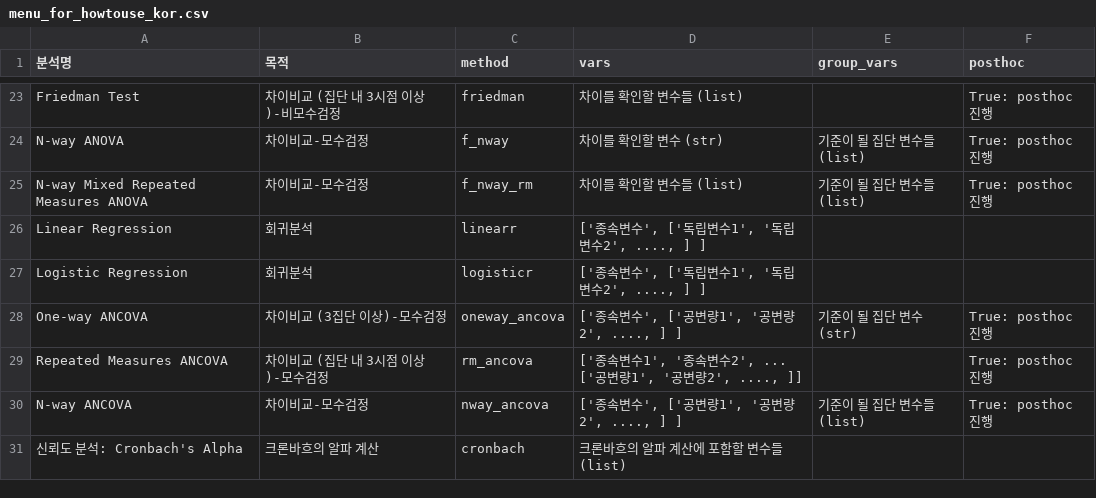
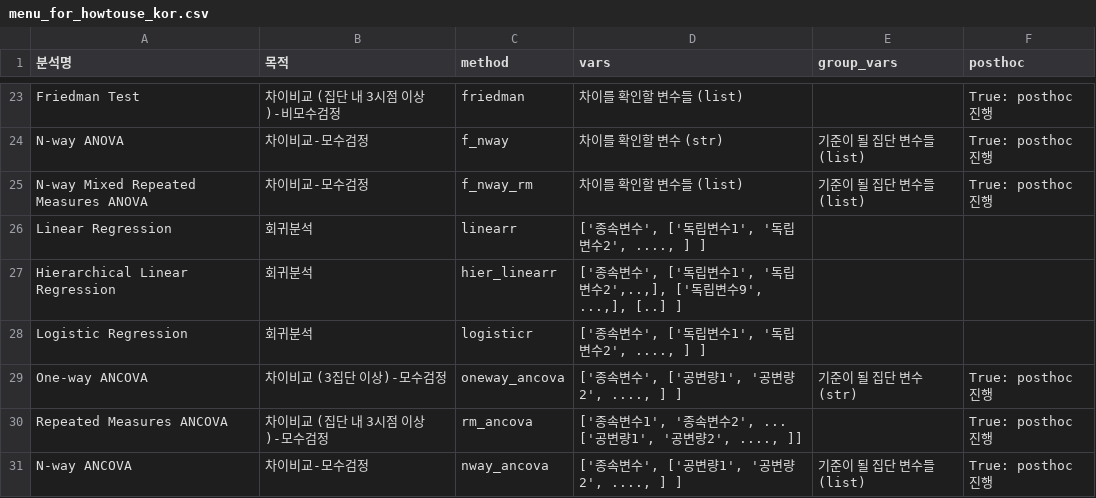
Before and after one commit to ckdckd145/statmanager-kr, a CSV file: statmanager/menu_for_howtouse_kor.csv, drawn as a sheet; only a part is shown, gaps mark what is left out; the shorter side is filled out with more unchanged rows.

```diff
--- a/statmanager/menu_for_howtouse_kor.csv
+++ b/statmanager/menu_for_howtouse_kor.csv
@@ -26,2 +26,3 @@ N-way Mixed Repeated Measures ANOVA,차이비교-모수검정,f_nway_rm,차이
 Linear Regression,회귀분석,linearr,"['종속변수', ['독립변수1', '독립변수2', ...., ] ]",,
+Hierarchical Linear Regression,회귀분석,hier_linearr,"['종속변수', ['독립변수1', '독립변수2',..,], ['독립변수9', ...,], [..] ]",,
 Logistic Regression,회귀분석,logisticr,"['종속변수', ['독립변수1', '독립변수2', ...., ] ]",,
```
Also changed, not shown: statmanager/menu_for_howtouse_eng.csv.
